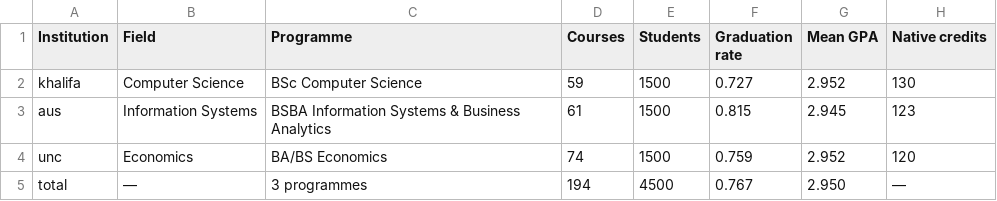
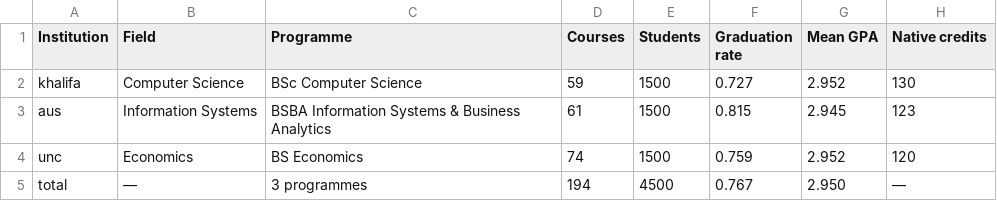
Before and after one commit to fadafido/camp, a CSV file: paper/tables/T1_dataset_overview.csv, drawn as a sheet.

```diff
--- a/paper/tables/T1_dataset_overview.csv
+++ b/paper/tables/T1_dataset_overview.csv
@@ -3,3 +3,3 @@ khalifa,Computer Science,BSc Computer Science,59,1500,0.727,2.952,130
 aus,Information Systems,BSBA Information Systems & Business Analytics,61,1500,0.815,2.945,123
-unc,Economics,BA/BS Economics,74,1500,0.759,2.952,120
+unc,Economics,BS Economics,74,1500,0.759,2.952,120
 total,—,3 programmes,194,4500,0.767,2.950,—
```
Also changed, not shown: 2 other files.
